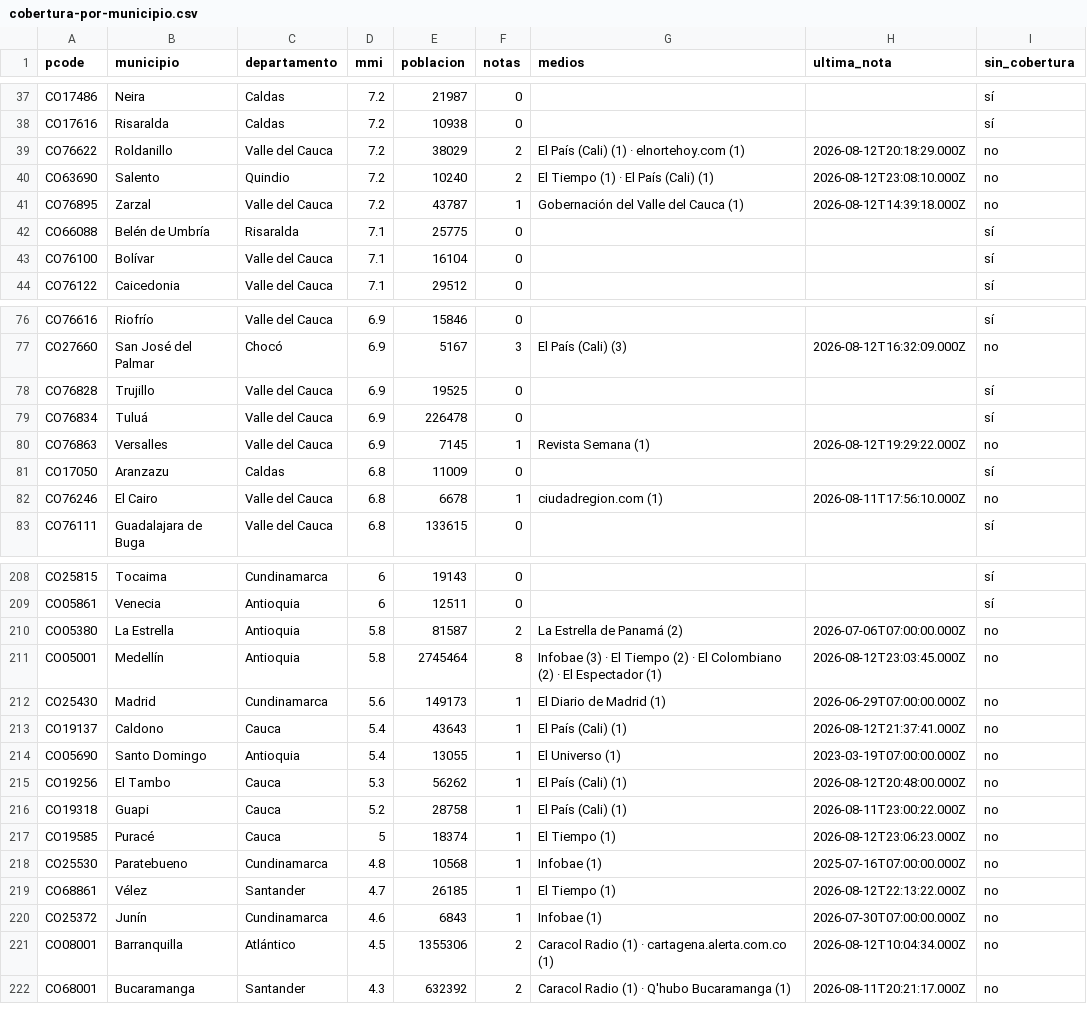
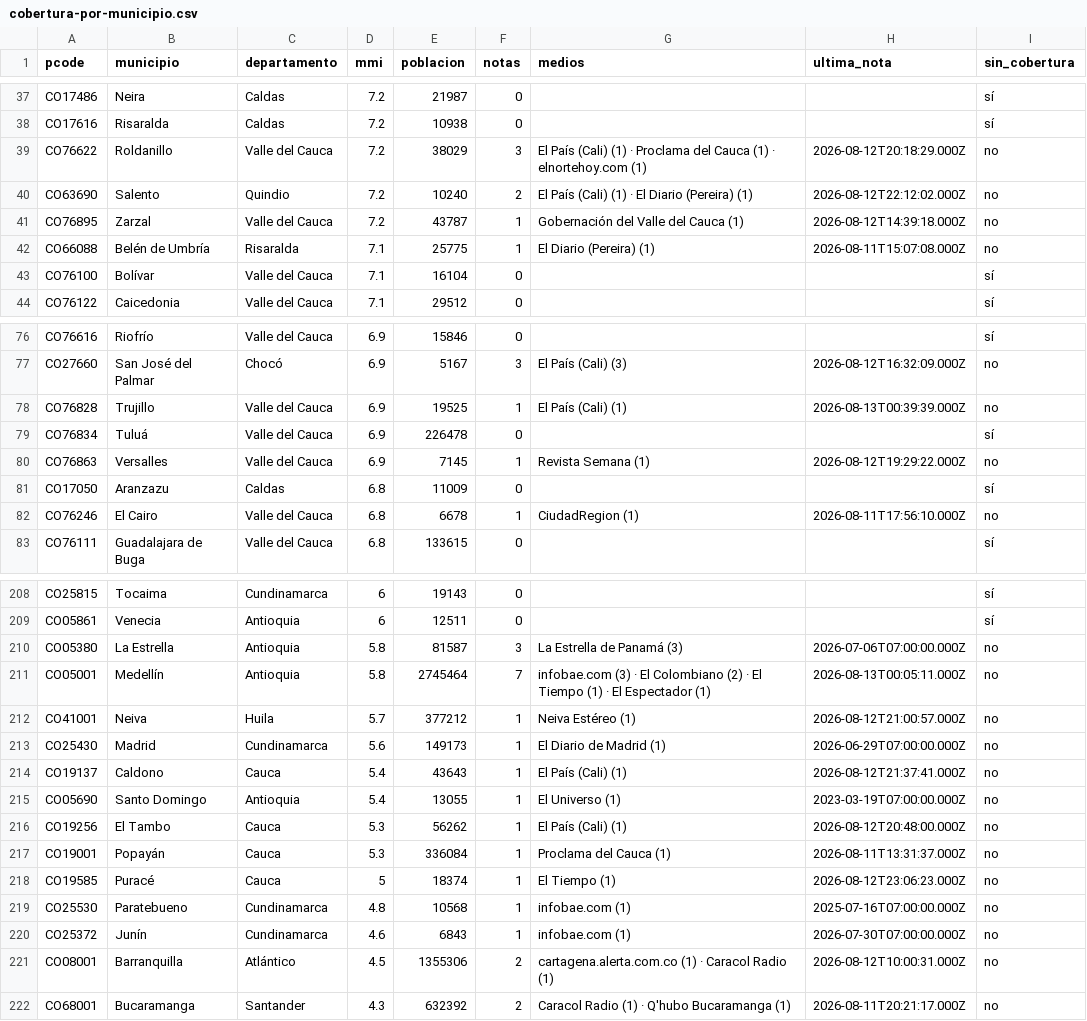
Before and after one commit to YesidAlmanzaGamba/report_cali, a CSV file: data/export/cobertura-por-municipio.csv, drawn as a sheet; only a part is shown, gaps mark what is left out; the diff covers the shown part only.

```diff
--- a/data/export/cobertura-por-municipio.csv
+++ b/data/export/cobertura-por-municipio.csv
@@ -38,6 +38,6 @@ CO17486,Neira,Caldas,7.2,21987,0,,,sí
 CO17616,Risaralda,Caldas,7.2,10938,0,,,sí
-CO76622,Roldanillo,Valle del Cauca,7.2,38029,2,El País (Cali) (1) · elnortehoy.com (1),2026-08-12T20:18:29.000Z,no
-CO63690,Salento,Quindio,7.2,10240,2,El Tiempo (1) · El País (Cali) (1),2026-08-12T23:08:10.000Z,no
+CO76622,Roldanillo,Valle del Cauca,7.2,38029,3,El País (Cali) (1) · Proclama del Cauca (1) · elnortehoy.com (1),2026-08-12T20:18:29.000Z,no
+CO63690,Salento,Quindio,7.2,10240,2,El País (Cali) (1) · El Diario (Pereira) (1),2026-08-12T22:12:02.000Z,no
 CO76895,Zarzal,Valle del Cauca,7.2,43787,1,Gobernación del Valle del Cauca (1),2026-08-12T14:39:18.000Z,no
-CO66088,Belén de Umbría,Risaralda,7.1,25775,0,,,sí
+CO66088,Belén de Umbría,Risaralda,7.1,25775,1,El Diario (Pereira) (1),2026-08-11T15:07:08.000Z,no
 CO76100,Bolívar,Valle del Cauca,7.1,16104,0,,,sí
@@ -77,3 +77,3 @@ CO76616,Riofrío,Valle del Cauca,6.9,15846,0,,,sí
 CO27660,San José del Palmar,Chocó,6.9,5167,3,El País (Cali) (3),2026-08-12T16:32:09.000Z,no
-CO76828,Trujillo,Valle del Cauca,6.9,19525,0,,,sí
+CO76828,Trujillo,Valle del Cauca,6.9,19525,1,El País (Cali) (1),2026-08-13T00:39:39.000Z,no
 CO76834,Tuluá,Valle del Cauca,6.9,226478,0,,,sí
@@ -81,3 +81,3 @@ CO76863,Versalles,Valle del Cauca,6.9,7145,1,Revista Semana (1),2026-08-12T19:29
 CO17050,Aranzazu,Caldas,6.8,11009,0,,,sí
-CO76246,El Cairo,Valle del Cauca,6.8,6678,1,ciudadregion.com (1),2026-08-11T17:56:10.000Z,no
+CO76246,El Cairo,Valle del Cauca,6.8,6678,1,CiudadRegion (1),2026-08-11T17:56:10.000Z,no
 CO76111,Guadalajara de Buga,Valle del Cauca,6.8,133615,0,,,sí
@@ -209,4 +209,5 @@ CO25815,Tocaima,Cundinamarca,6,19143,0,,,sí
 CO05861,Venecia,Antioquia,6,12511,0,,,sí
-CO05380,La Estrella,Antioquia,5.8,81587,2,La Estrella de Panamá (2),2026-07-06T07:00:00.000Z,no
-CO05001,Medellín,Antioquia,5.8,2745464,8,Infobae (3) · El Tiempo (2) · El Colombiano (2) · El Espectador (1),2026-08-12T23:03:45.000Z,no
+CO05380,La Estrella,Antioquia,5.8,81587,3,La Estrella de Panamá (3),2026-07-06T07:00:00.000Z,no
+CO05001,Medellín,Antioquia,5.8,2745464,7,infobae.com (3) · El Colombiano (2) · El Tiempo (1) · El Espectador (1),2026-08-13T00:05:11.000Z,no
+CO41001,Neiva,Huila,5.7,377212,1,Neiva Estéreo (1),2026-08-12T21:00:57.000Z,no
 CO25430,Madrid,Cundinamarca,5.6,149173,1,El Diario de Madrid (1),2026-06-29T07:00:00.000Z,no
@@ -215,8 +216,7 @@ CO05690,Santo Domingo,Antioquia,5.4,13055,1,El Universo (1),2023-03-19T07:00:00.
 CO19256,El Tambo,Cauca,5.3,56262,1,El País (Cali) (1),2026-08-12T20:48:00.000Z,no
-CO19318,Guapi,Cauca,5.2,28758,1,El País (Cali) (1),2026-08-11T23:00:22.000Z,no
+CO19001,Popayán,Cauca,5.3,336084,1,Proclama del Cauca (1),2026-08-11T13:31:37.000Z,no
 CO19585,Puracé,Cauca,5,18374,1,El Tiempo (1),2026-08-12T23:06:23.000Z,no
-CO25530,Paratebueno,Cundinamarca,4.8,10568,1,Infobae (1),2025-07-16T07:00:00.000Z,no
-CO68861,Vélez,Santander,4.7,26185,1,El Tiempo (1),2026-08-12T22:13:22.000Z,no
-CO25372,Junín,Cundinamarca,4.6,6843,1,Infobae (1),2026-07-30T07:00:00.000Z,no
-CO08001,Barranquilla,Atlántico,4.5,1355306,2,Caracol Radio (1) · cartagena.alerta.com.co (1),2026-08-12T10:04:34.000Z,no
+CO25530,Paratebueno,Cundinamarca,4.8,10568,1,infobae.com (1),2025-07-16T07:00:00.000Z,no
+CO25372,Junín,Cundinamarca,4.6,6843,1,infobae.com (1),2026-07-30T07:00:00.000Z,no
+CO08001,Barranquilla,Atlántico,4.5,1355306,2,cartagena.alerta.com.co (1) · Caracol Radio (1),2026-08-12T10:00:31.000Z,no
 CO68001,Bucaramanga,Santander,4.3,632392,2,Caracol Radio (1) · Q'hubo Bucaramanga (1),2026-08-11T20:21:17.000Z,no
```
Also changed, not shown: 33 edited cells elsewhere in this file, data/export/observaciones.csv, 6 other files.
